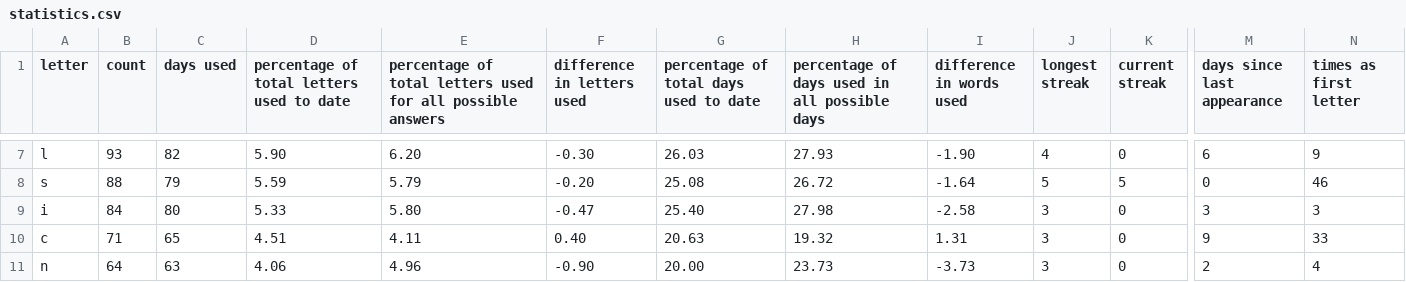
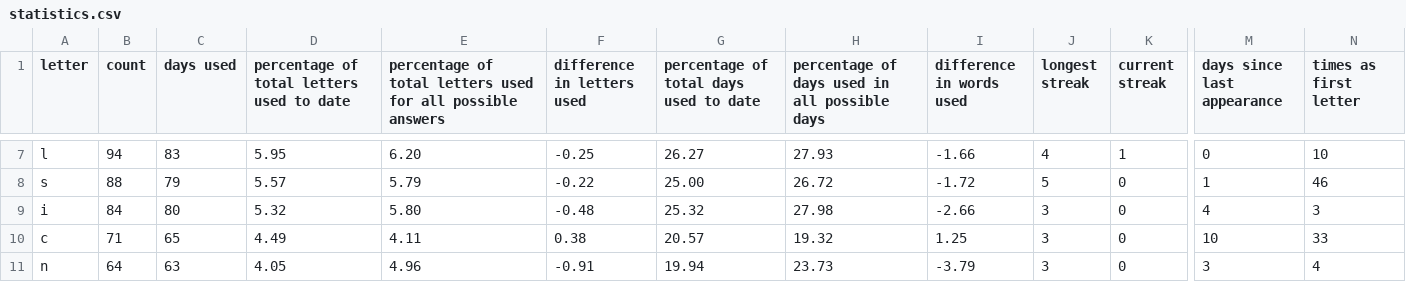
Before and after one commit to eagerterrier/previous-wordle-words, a CSV file: statistics.csv, drawn as a sheet; only a part is shown, gaps mark what is left out; the diff covers the shown part only; the diff names each change by its address in the sheet, - before the commit and + after, or states it on an @@ line.

```diff
--- a/statistics.csv
+++ b/statistics.csv
-B7 (count): 93
+B7 (count): 94
-C7 (days used): 82
+C7 (days used): 83
-D7: 5.90
+D7: 5.95
-F7 (difference in letters used): -0.30
+F7 (difference in letters used): -0.25
-G7: 26.03
+G7: 26.27
-I7 (difference in words used): -1.90
+I7 (difference in words used): -1.66
-K7 (current streak): 0
+K7 (current streak): 1
-M7 (days since last appearance): 6
+M7 (days since last appearance): 0
-N7 (times as first letter): 9
+N7 (times as first letter): 10
-D8: 5.59
+D8: 5.57
-F8 (difference in letters used): -0.20
+F8 (difference in letters used): -0.22
-G8: 25.08
+G8: 25.00
-I8 (difference in words used): -1.64
+I8 (difference in words used): -1.72
-K8 (current streak): 5
+K8 (current streak): 0
-M8 (days since last appearance): 0
+M8 (days since last appearance): 1
-D9: 5.33
+D9: 5.32
-F9 (difference in letters used): -0.47
+F9 (difference in letters used): -0.48
-G9: 25.40
+G9: 25.32
-I9 (difference in words used): -2.58
+I9 (difference in words used): -2.66
-M9 (days since last appearance): 3
+M9 (days since last appearance): 4
-D10: 4.51
+D10: 4.49
-F10 (difference in letters used): 0.40
+F10 (difference in letters used): 0.38
-G10: 20.63
+G10: 20.57
-I10 (difference in words used): 1.31
+I10 (difference in words used): 1.25
-M10 (days since last appearance): 9
+M10 (days since last appearance): 10
-D11: 4.06
+D11: 4.05
-F11 (difference in letters used): -0.90
+F11 (difference in letters used): -0.91
-G11: 20.00
+G11: 19.94
-I11 (difference in words used): -3.73
+I11 (difference in words used): -3.79
-M11 (days since last appearance): 2
+M11 (days since last appearance): 3
```
Also changed, not shown: 1 added row, 1 removed row and 91 edited cells elsewhere in this file, racingchart.csv, 2 other files.
